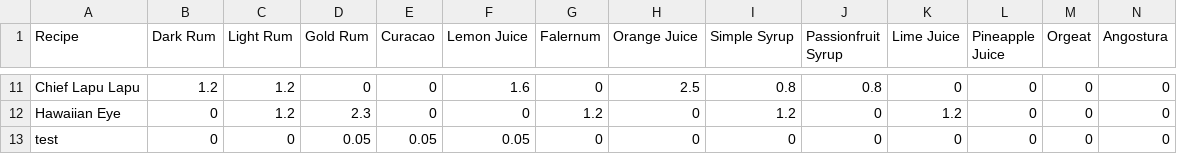
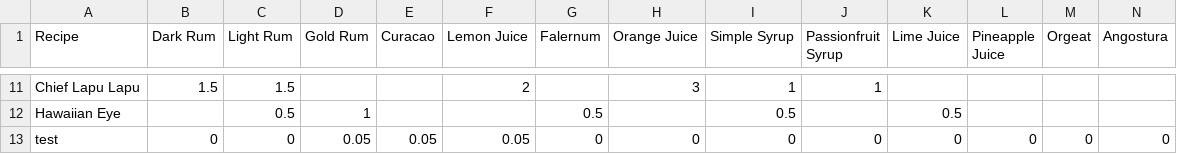
Before and after one commit to kikiorg/TikiBot, a CSV file: TikiDrinks.csv, drawn as a sheet; only a part is shown, gaps mark what is left out; the diff covers the shown part only; the diff names each change by its address in the sheet, - before the commit and + after, or states it on an @@ line.

```diff
--- a/TikiDrinks.csv
+++ b/TikiDrinks.csv
-B11 (Dark Rum): 1.2
+B11 (Dark Rum): 1.5
-C11 (Light Rum): 1.2
+C11 (Light Rum): 1.5
-D11 (Gold Rum): 0
+D11 (Gold Rum): (empty)
-E11:E12 (Curacao): 0
+E11:E12 (Curacao): (empty)
-F11 (Lemon Juice): 1.6
+F11 (Lemon Juice): 2
-G11 (Falernum): 0
+G11 (Falernum): (empty)
-H11 (Orange Juice): 2.5
+H11 (Orange Juice): 3
-I11 (Simple Syrup): 0.8
+I11 (Simple Syrup): 1
-J11 (Passionfruit Syrup): 0.8
+J11 (Passionfruit Syrup): 1
-K11 (Lime Juice): 0
+K11 (Lime Juice): (empty)
-L11:L12 (Pineapple Juice): 0
+L11:L12 (Pineapple Juice): (empty)
-M11:M12 (Orgeat): 0
+M11:M12 (Orgeat): (empty)
-N11:N12 (Angostura): 0
+N11:N12 (Angostura): (empty)
-B12 (Dark Rum): 0
+B12 (Dark Rum): (empty)
-C12 (Light Rum): 1.2
+C12 (Light Rum): 0.5
-D12 (Gold Rum): 2.3
+D12 (Gold Rum): 1
-F12 (Lemon Juice): 0
+F12 (Lemon Juice): (empty)
-G12 (Falernum): 1.2
+G12 (Falernum): 0.5
-H12 (Orange Juice): 0
+H12 (Orange Juice): (empty)
-I12 (Simple Syrup): 1.2
+I12 (Simple Syrup): 0.5
-J12 (Passionfruit Syrup): 0
+J12 (Passionfruit Syrup): (empty)
-K12 (Lime Juice): 1.2
+K12 (Lime Juice): 0.5
```
Also changed, not shown: 91 edited cells elsewhere in this file, 2 other files.
